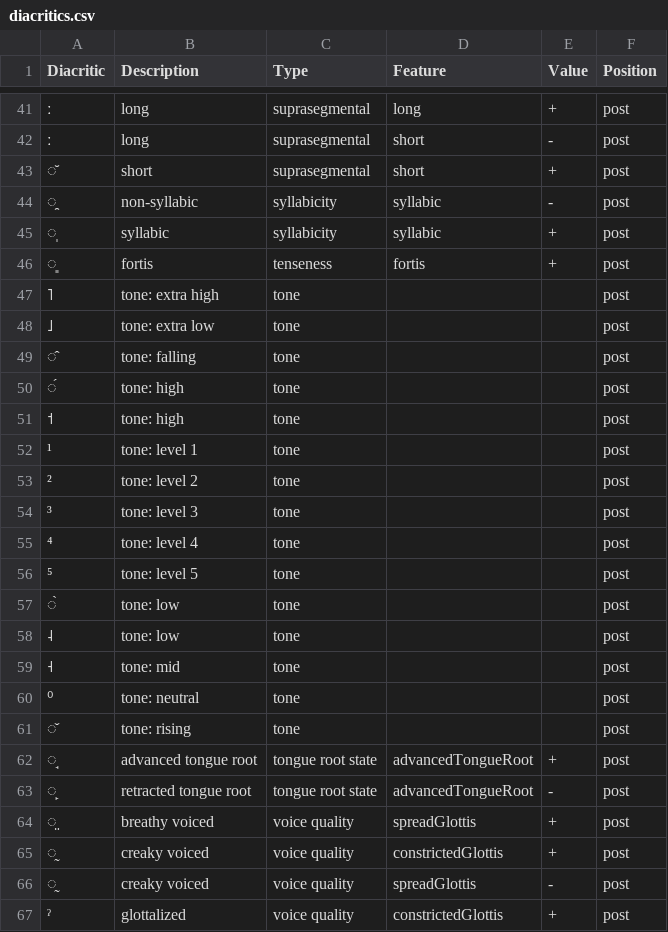
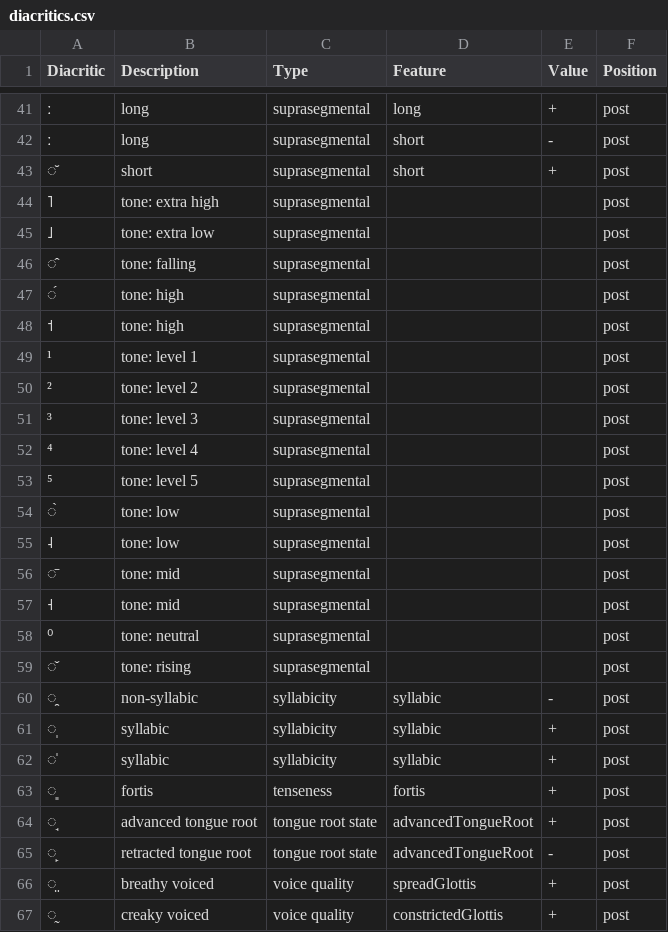
Before and after one commit to pgeorgis/LST_MScThesis, a CSV file: Code/Distance_Measures/Phones/diacritics.csv, drawn as a sheet; only a part is shown, gaps mark what is left out; the shorter side is filled out with more unchanged rows; the diff covers the shown part only.

```diff
--- a/Code/Distance_Measures/Phones/diacritics.csv
+++ b/Code/Distance_Measures/Phones/diacritics.csv
@@ -43,19 +43,21 @@ Diacritic	Description	Type	Feature	Value	Position
 ̆	short	suprasegmental	short	+	post
+˥	tone: extra high	suprasegmental			post
+˩	tone: extra low	suprasegmental			post
+̂	tone: falling	suprasegmental			post
+́	tone: high	suprasegmental			post
+˦	tone: high	suprasegmental			post
+¹	tone: level 1	suprasegmental			post
+²	tone: level 2	suprasegmental			post
+³	tone: level 3	suprasegmental			post
+⁴	tone: level 4	suprasegmental			post
+⁵	tone: level 5	suprasegmental			post
+̀	tone: low	suprasegmental			post
+˨	tone: low 	suprasegmental			post
+̄	tone: mid	suprasegmental			post
+˧	tone: mid	suprasegmental			post
+⁰	tone: neutral	suprasegmental			post
+̌	tone: rising	suprasegmental			post
 ̯	non-syllabic	syllabicity	syllabic	-	post
 ̩	syllabic	syllabicity	syllabic	+	post
+̍	syllabic	syllabicity	syllabic	+	post
 ͈	fortis	tenseness	fortis	+	post
-˥	tone: extra high	tone			post
-˩	tone: extra low	tone			post
-̂	tone: falling	tone			post
-́	tone: high	tone			post
-˦	tone: high	tone			post
-¹	tone: level 1	tone			post
-²	tone: level 2	tone			post
-³	tone: level 3	tone			post
-⁴	tone: level 4	tone			post
-⁵	tone: level 5	tone			post
-̀	tone: low	tone			post
-˨	tone: low 	tone			post
-˧	tone: mid	tone			post
-⁰	tone: neutral	tone			post
-̌	tone: rising	tone			post
```
Also changed, not shown: 1 edited cell elsewhere in this file, Datasets/Arabic/arabic_data.csv, Datasets/Balto-Slavic/balto_slavic_data.csv, 14 other files.
